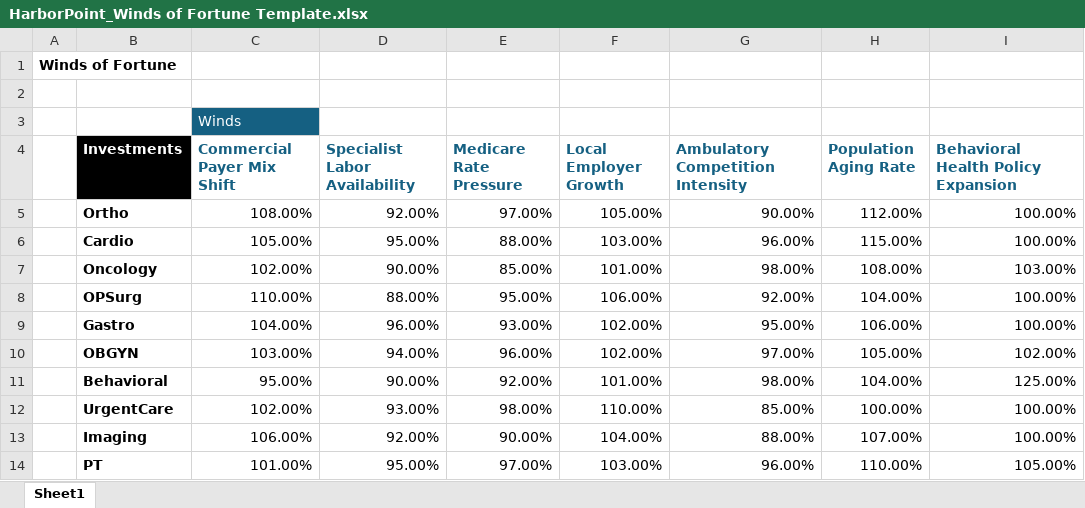
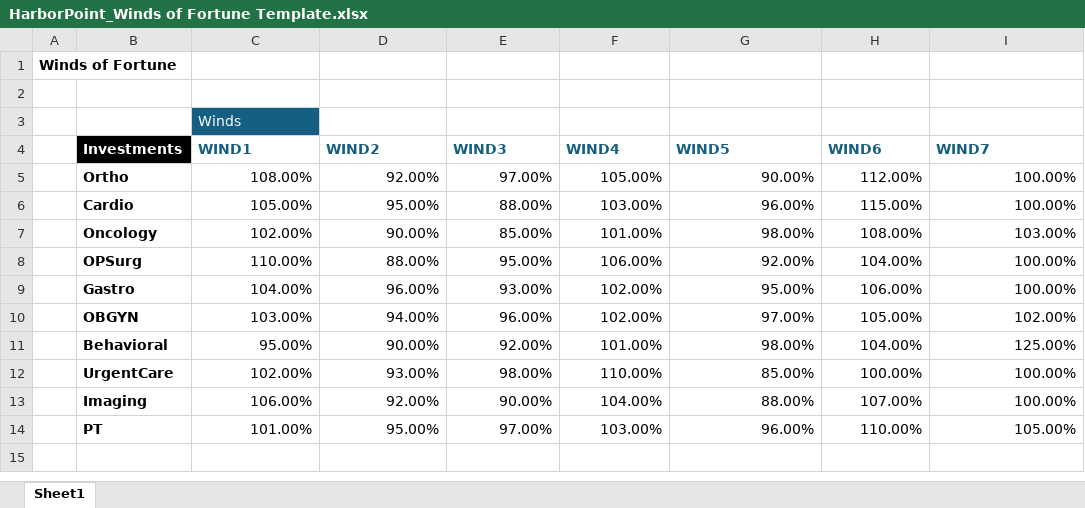
Before and after one commit to Cbrodish03/Generalist-Portfolio-Model, an Excel workbook: data/HarborPoint_Winds of Fortune Template.xlsx, sheet Sheet1, drawn as a sheet; values as stored, in another font and other column widths than the file's, no borders; the diff names each change by its address in the sheet, - before the commit and + after, or states it on an @@ line.

Commit message:
Update HarborPoint_Winds of Fortune Template.xlsx
Updated winds template with both SIPs names

```diff
--- a/data/HarborPoint_Winds of Fortune Template.xlsx (sheet Sheet1)
+++ b/data/HarborPoint_Winds of Fortune Template.xlsx (sheet Sheet1)
-C4: Commercial Payer Mix Shift
+C4: WIND1
-D4: Specialist Labor Availability
+D4: WIND2
-E4: Medicare Rate Pressure
+E4: WIND3
-F4: Local Employer Growth
+F4: WIND4
-G4: Ambulatory Competition Intensity
+G4: WIND5
-H4: Population Aging Rate
+H4: WIND6
-I4: Behavioral Health Policy Expansion
+I4: WIND7
```
